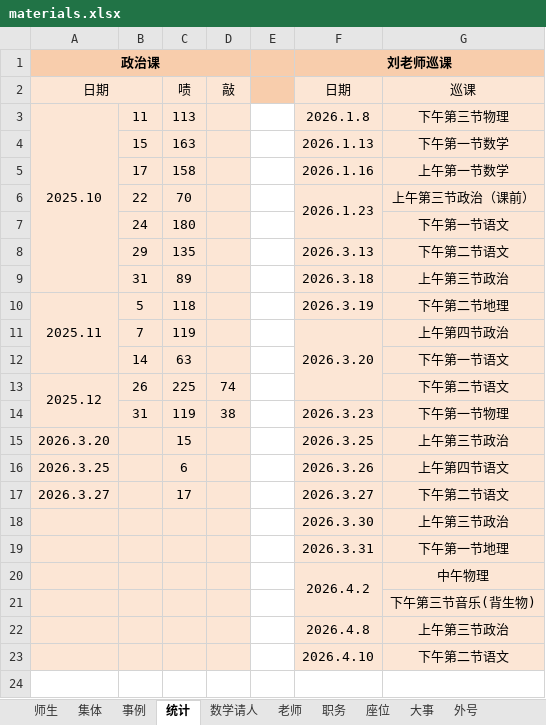
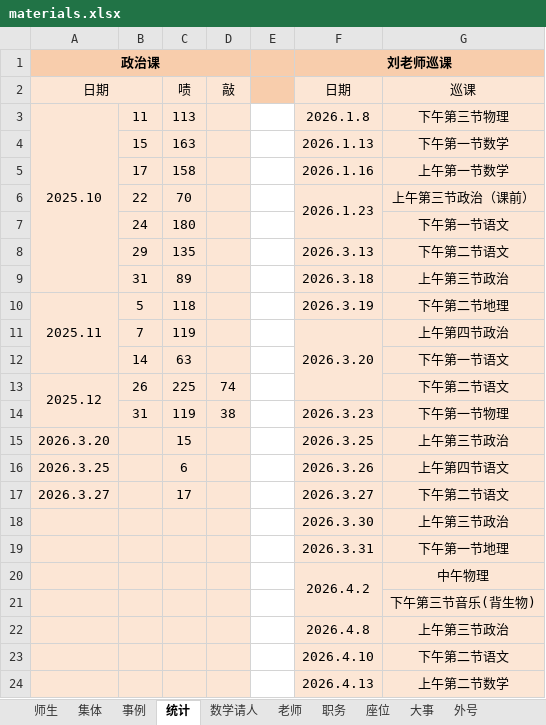
Before and after one commit to dsywy1698/dsywy1698.github.io, an Excel workbook: c/materials.xlsx, sheet 统计, drawn as a sheet; values as stored, in another font and other column widths than the file's, no borders; the diff names each change by its address in the sheet, - before the commit and + after, or states it on an @@ line.

```diff
--- a/c/materials.xlsx (sheet 统计)
+++ b/c/materials.xlsx (sheet 统计)
+row 24:  |  |  |  |  | 2026.4.13 | 上午第二节数学
```
Also changed, not shown: sheet 数学请人, sheet 师生, 4 other files.
